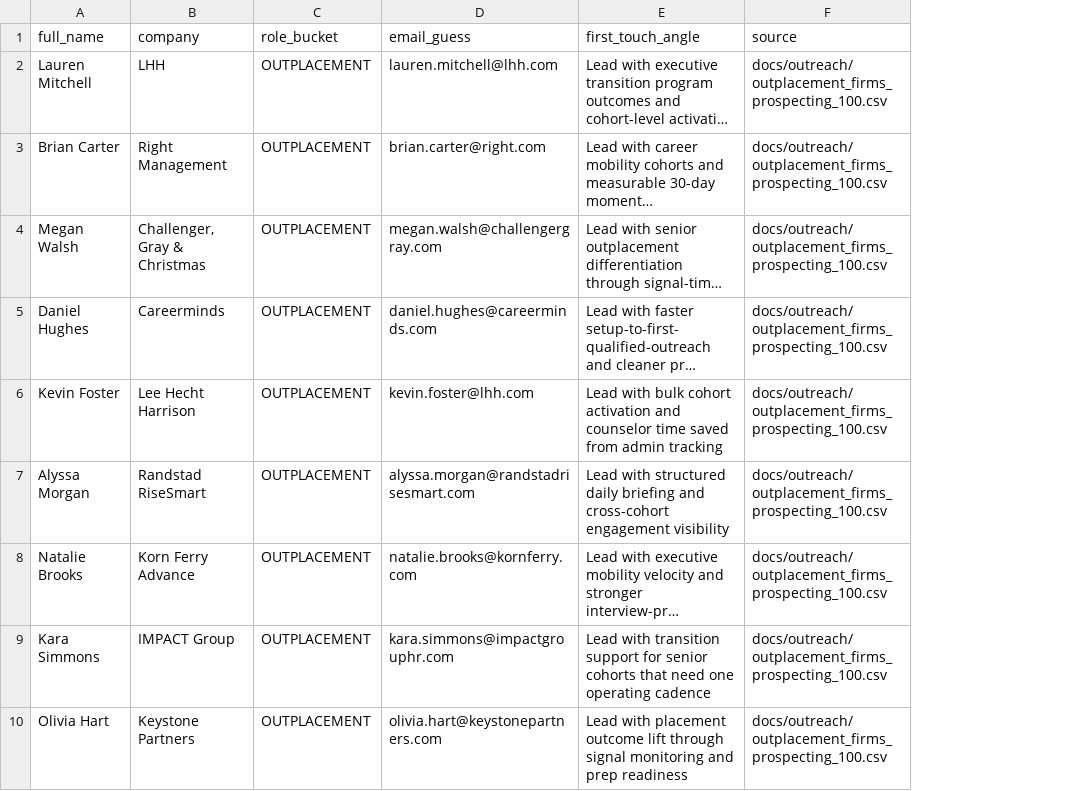
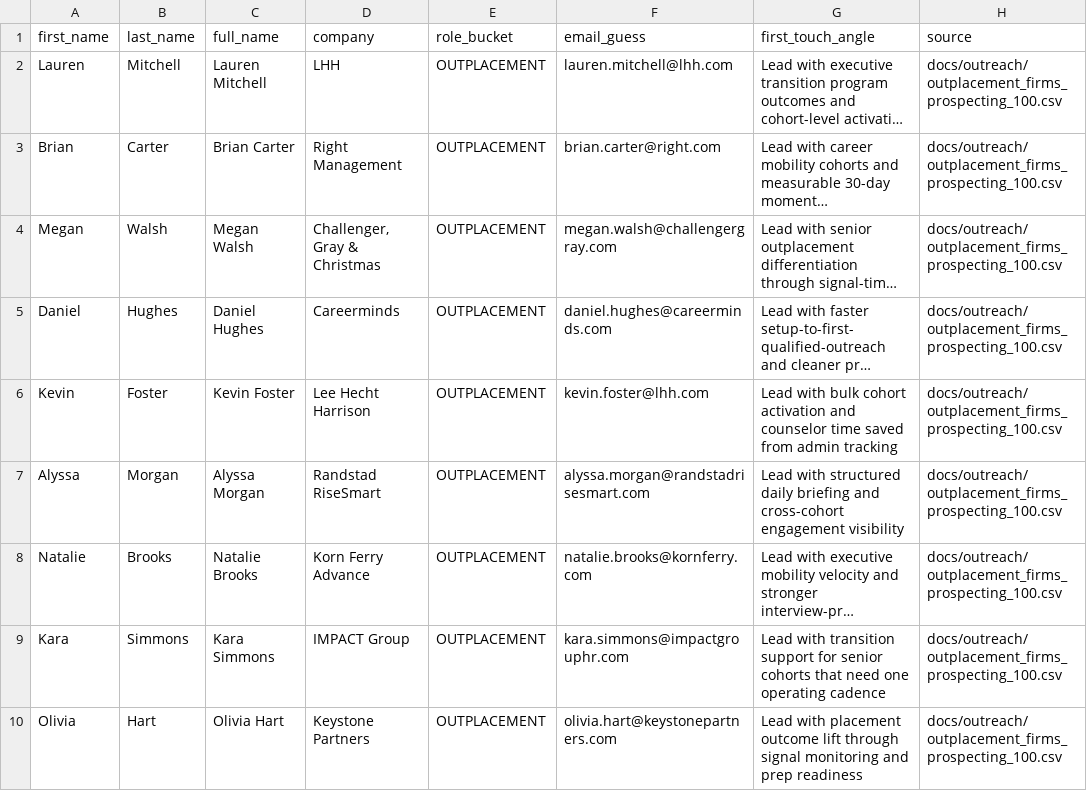
Before and after one commit to richrothschild/startingmonday, a CSV file: docs/outreach/outplacement_priority_additions.csv, drawn as a sheet; only a part is shown; long unchanged cells end in …; the diff names each change by its address in the sheet, - before the commit and + after, or states it on an @@ line.

Commit message:
feat(SMK-63): add structured names to outplacement additions

```diff
--- a/docs/outreach/outplacement_priority_additions.csv
+++ b/docs/outreach/outplacement_priority_additions.csv
+column A (first_name), rows 2-10: Lauren | Brian | Megan | Daniel | Kevin | Alyssa | Natalie | Kara | Olivia
+column B (last_name), rows 2-10: Mitchell | Carter | Walsh | Hughes | Foster | Morgan | Brooks | Simmons | Hart
```
Also changed, not shown: 1 other file.
